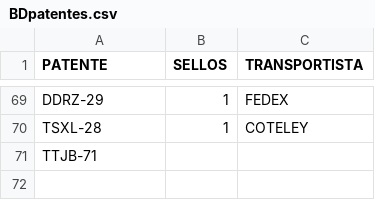
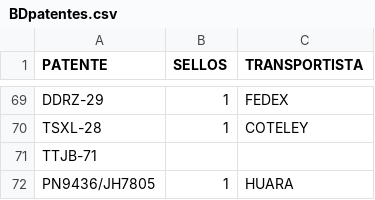
Before and after one commit to SamuelGavilan/BDFSP, a CSV file: BDpatentes.csv, drawn as a sheet; only a part is shown, gaps mark what is left out.

Commit message:
despacho 4

```diff
--- a/BDpatentes.csv
+++ b/BDpatentes.csv
@@ -71 +71,2 @@ TSXL-28,1,COTELEY
 TTJB-71,,
+PN9436/JH7805,1,HUARA
```
